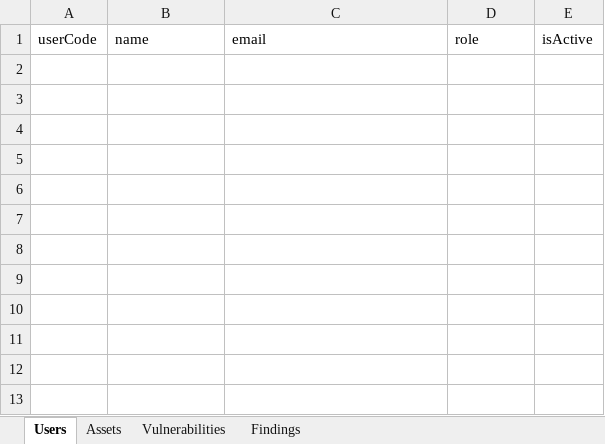
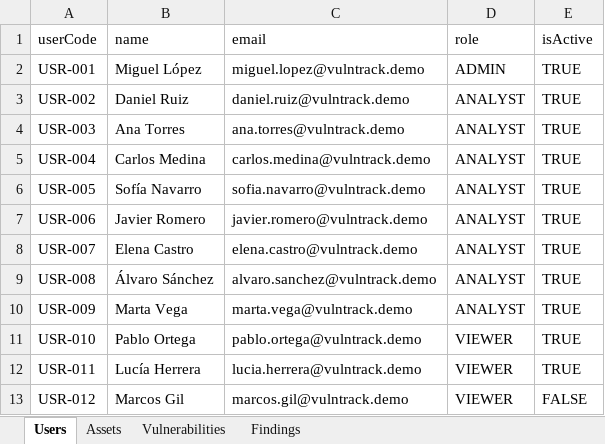
Before and after one commit to Migueks/vulntrack-api, an Excel workbook: src/seeds/source/VulnTrack_Seed.xlsx, sheet Users, drawn as a sheet; values as stored, in another font and other column widths than the file's, no borders; the diff names each change by its address in the sheet, - before the commit and + after, or states it on an @@ line.

```diff
--- a/src/seeds/source/VulnTrack_Seed.xlsx (sheet Users)
+++ b/src/seeds/source/VulnTrack_Seed.xlsx (sheet Users)
+row 2: USR-001 | Miguel López | miguel.lopez@vulntrack.demo | ADMIN | TRUE
+row 3: USR-002 | Daniel Ruiz | daniel.ruiz@vulntrack.demo | ANALYST | TRUE
+row 4: USR-003 | Ana Torres | ana.torres@vulntrack.demo | ANALYST | TRUE
+row 5: USR-004 | Carlos Medina | carlos.medina@vulntrack.demo | ANALYST | TRUE
+row 6: USR-005 | Sofía Navarro | sofia.navarro@vulntrack.demo | ANALYST | TRUE
+row 7: USR-006 | Javier Romero | javier.romero@vulntrack.demo | ANALYST | TRUE
+row 8: USR-007 | Elena Castro | elena.castro@vulntrack.demo | ANALYST | TRUE
+row 9: USR-008 | Álvaro Sánchez | alvaro.sanchez@vulntrack.demo | ANALYST | TRUE
+row 10: USR-009 | Marta Vega | marta.vega@vulntrack.demo | ANALYST | TRUE
+row 11: USR-010 | Pablo Ortega | pablo.ortega@vulntrack.demo | VIEWER | TRUE
+row 12: USR-011 | Lucía Herrera | lucia.herrera@vulntrack.demo | VIEWER | TRUE
+row 13: USR-012 | Marcos Gil | marcos.gil@vulntrack.demo | VIEWER | FALSE
```
Also changed, not shown: sheet Findings, sheet Assets, sheet Vulnerabilities, 11 other files.
